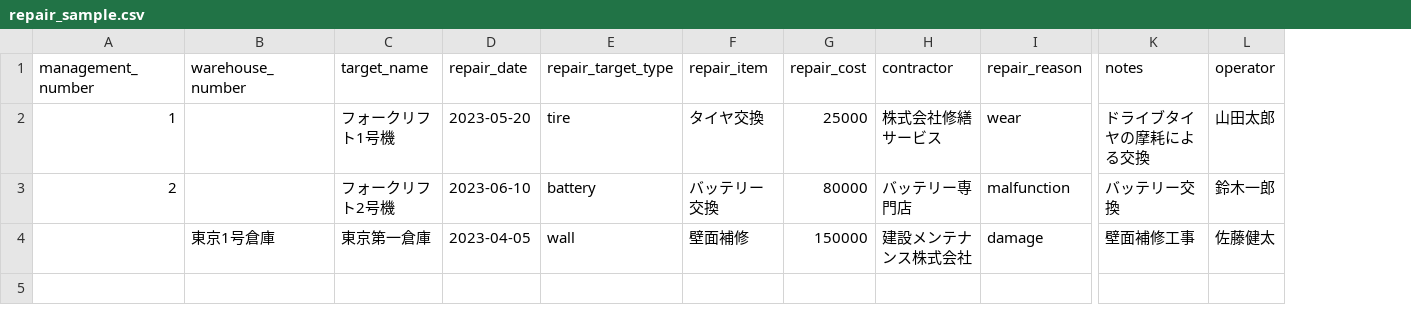
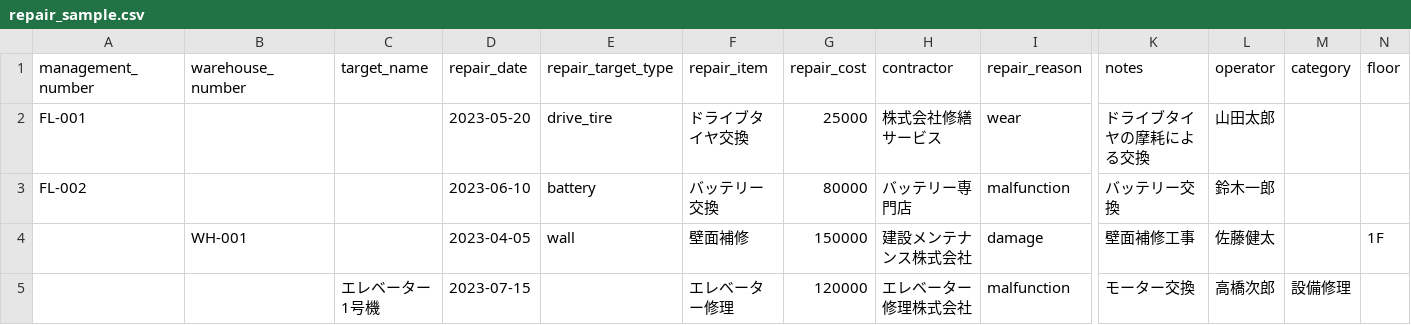
Before and after one commit to takeruup-git/warehouse-repair-management-system, a CSV file: app/static/samples/repair_sample.csv, drawn as a sheet; only a part is shown, gaps mark what is left out; rows hold the shown columns only; the diff names each change by its address in the sheet, - before the commit and + after, or states it on an @@ line.

```diff
--- a/app/static/samples/repair_sample.csv
+++ b/app/static/samples/repair_sample.csv
+column M (category), empty
+column N (floor), row 4: 1F
-A2 (management_number): 1
+A2 (management_number): FL-001
-C2 (target_name): フォークリフト1号機
+C2 (target_name): (empty)
-E2 (repair_target_type): tire
+E2 (repair_target_type): drive_tire
-F2 (repair_item): タイヤ交換
+F2 (repair_item): ドライブタイヤ交換
-A3 (management_number): 2
+A3 (management_number): FL-002
-C3 (target_name): フォークリフト2号機
+C3 (target_name): (empty)
-B4 (warehouse_number): 東京1号倉庫
+B4 (warehouse_number): WH-001
-C4 (target_name): 東京第一倉庫
+C4 (target_name): (empty)
+row 5:  |  | エレベーター1号機 | 2023-07-15 |  | エレベーター修理 | 120000 | エレベーター修理株式会社 | malfunction | モーター交換 | 高橋次郎 | 設備修理
```
Also changed, not shown: app/static/samples/facility_sample.csv, app/static/samples/forklift_sample.csv, 12 other files.
